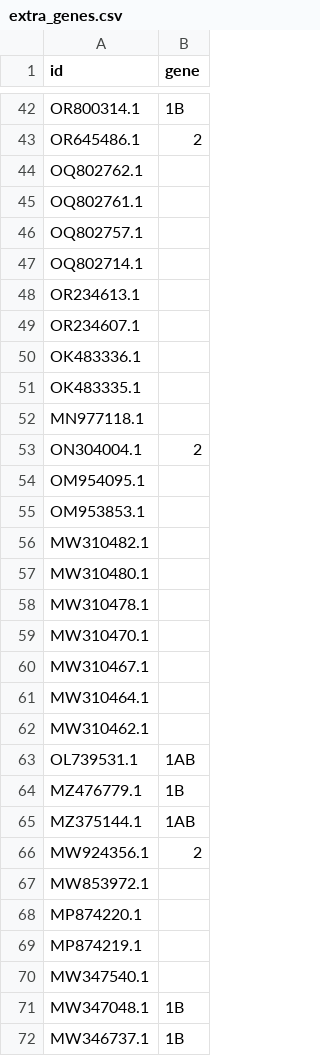
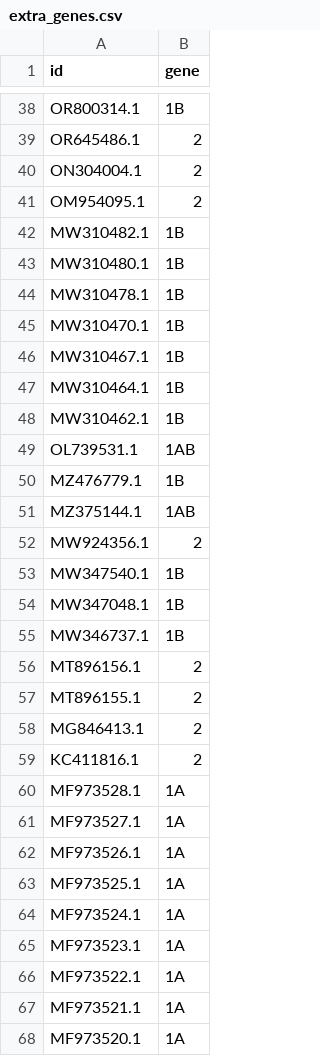
Before and after one commit to akarnaukhova2003/first_test, a CSV file: extra_genes.csv, drawn as a sheet; only a part is shown, gaps mark what is left out; the shorter side is filled out with more unchanged rows; the diff covers the shown part only.

```diff
--- a/extra_genes.csv
+++ b/extra_genes.csv
@@ -43,21 +39,11 @@ OR800314.1,1B
 OR645486.1,2
-OQ802762.1,
-OQ802761.1,
-OQ802757.1,
-OQ802714.1,
-OR234613.1,
-OR234607.1,
-OK483336.1,
-OK483335.1,
-MN977118.1,
 ON304004.1,2
-OM954095.1,
-OM953853.1,
-MW310482.1,
-MW310480.1,
-MW310478.1,
-MW310470.1,
-MW310467.1,
-MW310464.1,
-MW310462.1,
+OM954095.1,2
+MW310482.1,1B
+MW310480.1,1B
+MW310478.1,1B
+MW310470.1,1B
+MW310467.1,1B
+MW310464.1,1B
+MW310462.1,1B
 OL739531.1,1AB
@@ -66,6 +52,3 @@ MZ375144.1,1AB
 MW924356.1,2
-MW853972.1,
-MP874220.1,
-MP874219.1,
-MW347540.1,
+MW347540.1,1B
 MW347048.1,1B
```
Also changed, not shown: 23 removed rows and 21 edited cells elsewhere in this file, 1ab_2_final_note.csv, 8 other files.
